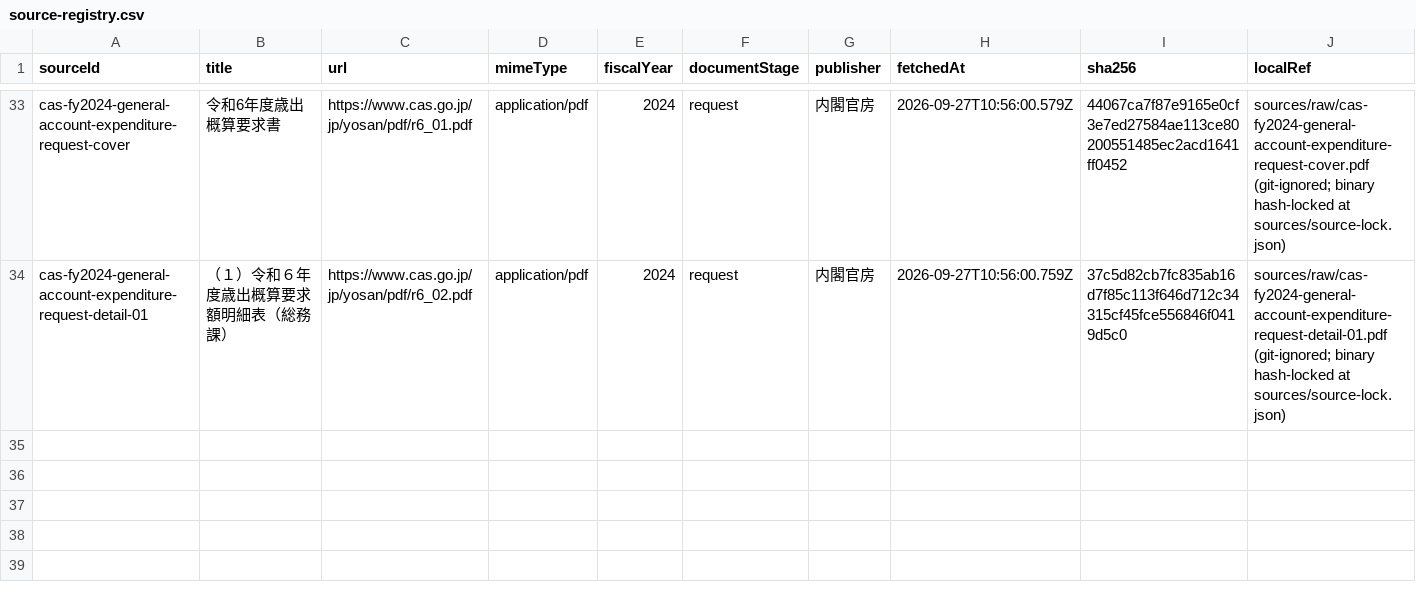
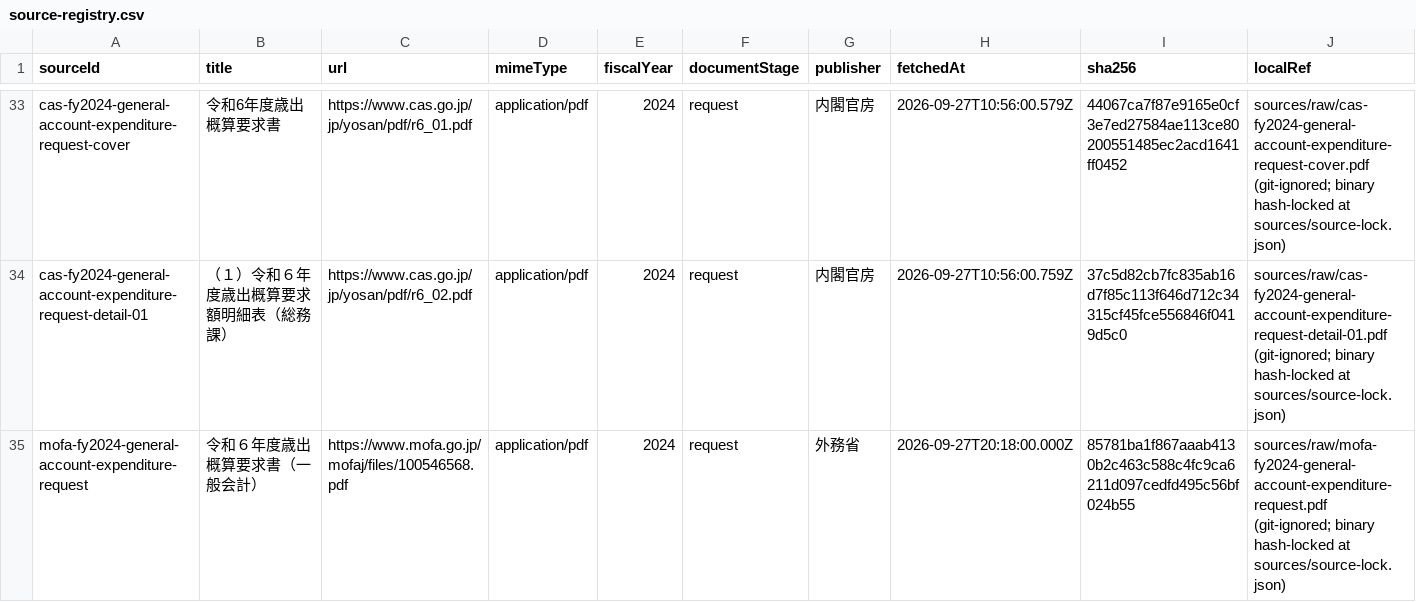
Before and after one commit to igomuni/marumie-rssystem-research, a CSV file: sources/source-registry.csv, drawn as a sheet; only a part is shown, gaps mark what is left out; rows hold the shown columns only; the diff names each change by its address in the sheet, - before the commit and + after, or states it on an @@ line.

```diff
--- a/sources/source-registry.csv
+++ b/sources/source-registry.csv
+row 35: mofa-fy2024-general-account-expenditure-request | 令和６年度歳出概算要求書（一般会計） | https://www.mofa.go.jp/mofaj/files/100546568.pdf | application/pdf | 2024 | request | 外務省 | 2026-09-27T20:18:00.000Z | 85781ba1f867aaab4130b2c463c588c4fc9ca6211d097cedfd495c56bf024b55 | sources/raw/mofa-fy2024-general-account-expenditure-request.pdf (git-ignored; binary hash-locked at sources/source-lock.json)
```
Also changed, not shown: reports/document-understanding/20260927_1909_FY2024_All_Authority_Concept_Request_Format_Census.csv, 5 other files.
